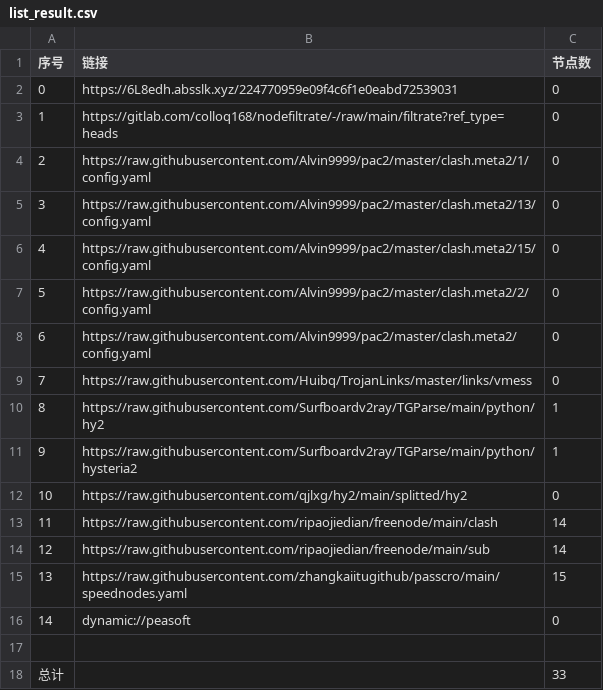
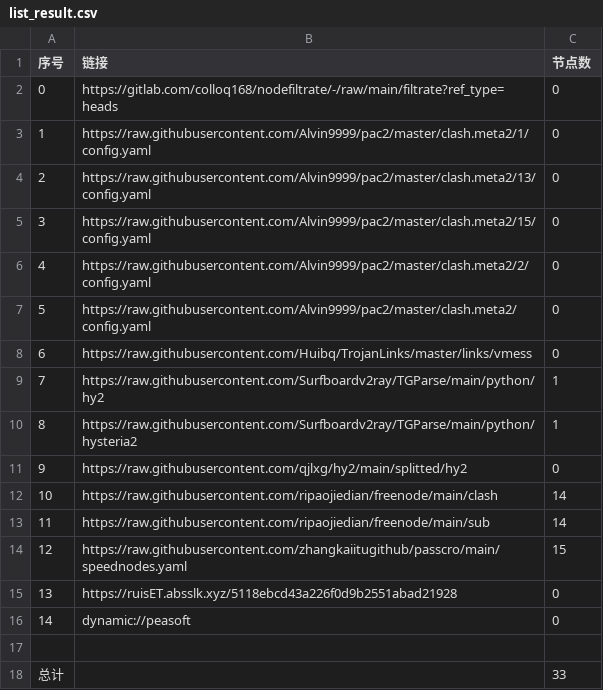
Before and after one commit to chengaopan/AutoMergePublicNodes, a CSV file: list_result.csv, drawn as a sheet; removed rows and columns are numbered as before the commit, all else as after; the diff names each change by its address in the sheet, - before the commit and + after, or states it on an @@ line.

```diff
--- a/list_result.csv
+++ b/list_result.csv
-row 2: 0 | https://6L8edh.absslk.xyz/224770959e09f4c6f1e0eabd72539031 | 0
@@ column A (序号) renumbered between rows 2 and 14 @@
+row 15: 13 | https://ruisET.absslk.xyz/5118ebcd43a226f0d9b2551abad21928 | 0
```
Also changed, not shown: 19 other files.
